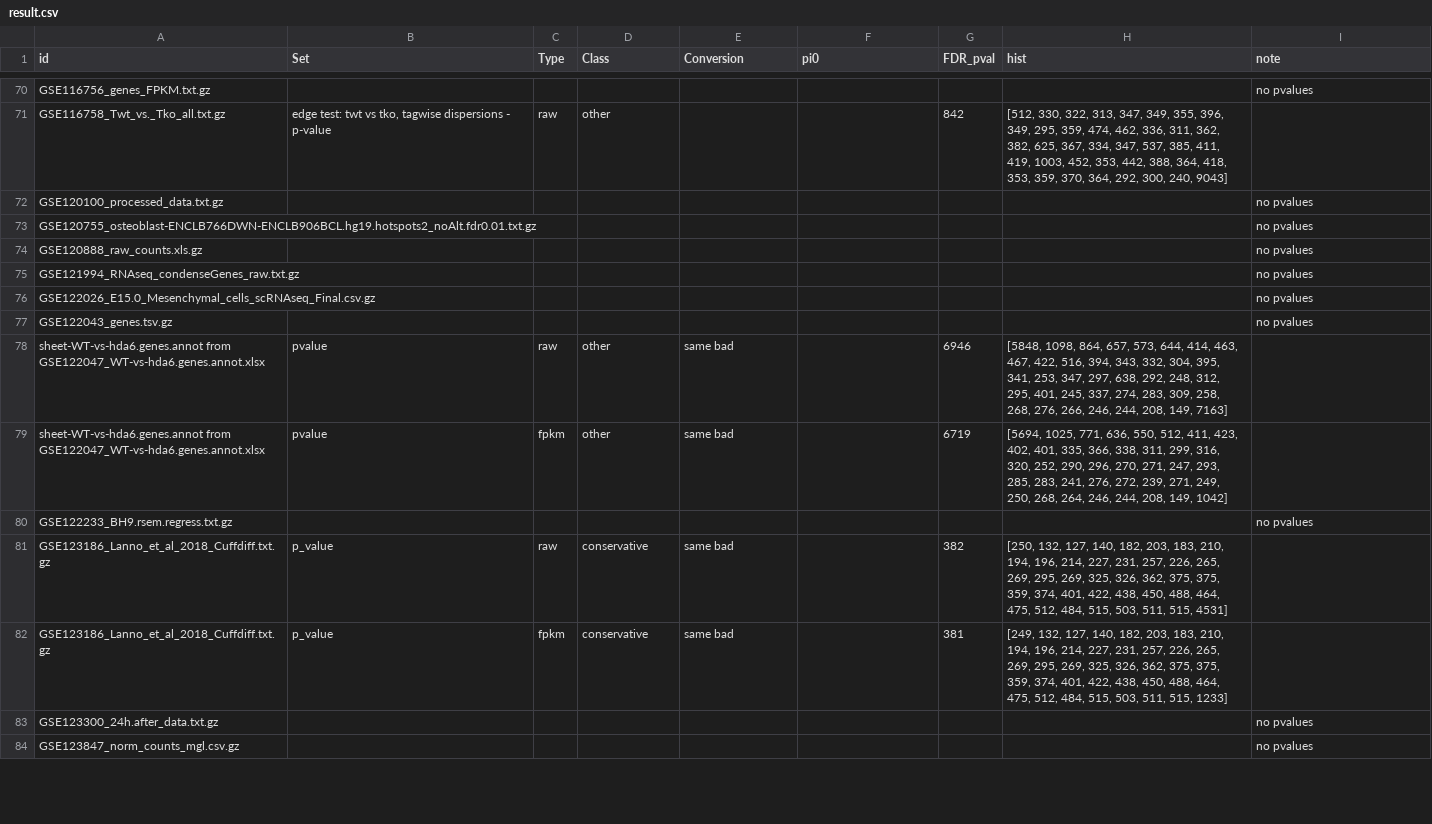
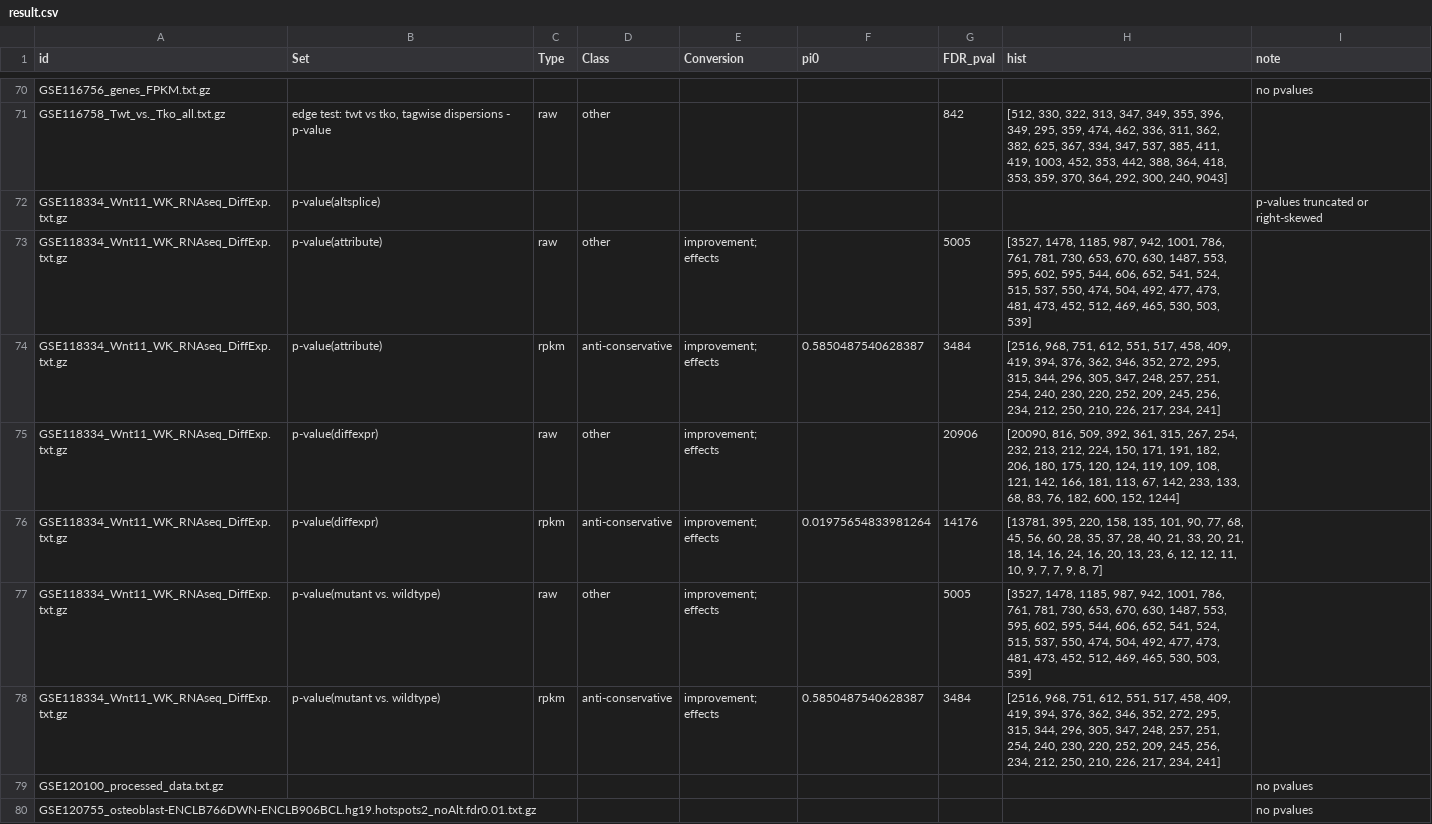
Before and after one commit to rstats-tartu/geo-htseq, a CSV file: output/result.csv, drawn as a sheet; only a part is shown, gaps mark what is left out; the shorter side is filled out with more unchanged rows; the diff names each change by its address in the sheet, - before the commit and + after, or states it on an @@ line.

```diff
--- a/output/result.csv
+++ b/output/result.csv
+row 72: GSE118334_Wnt11_WK_RNAseq_DiffExp.txt.gz | p-value(altsplice) |  |  |  |  |  |  | p-values truncated or right-skewed
+row 73: GSE118334_Wnt11_WK_RNAseq_DiffExp.txt.gz | p-value(attribute) | raw | other | improvement; effects |  | 5005 | [3527, 1478, 1185, 987, 942, 1001, 786, 761, 781, 730, 653, 670, 630, 1487, 553, 595, 602, 595, 544, 606, 652, 541, 524, 515, 537, 550, 474, 504, 492, 477, 473, 481, 473, 452, 512, 469, 465, 530, 503, 539]
+row 74: GSE118334_Wnt11_WK_RNAseq_DiffExp.txt.gz | p-value(attribute) | rpkm | anti-conservative | improvement; effects | 0.5850487540628387 | 3484 | [2516, 968, 751, 612, 551, 517, 458, 409, 419, 394, 376, 362, 346, 352, 272, 295, 315, 344, 296, 305, 347, 248, 257, 251, 254, 240, 230, 220, 252, 209, 245, 256, 234, 212, 250, 210, 226, 217, 234, 241]
+row 75: GSE118334_Wnt11_WK_RNAseq_DiffExp.txt.gz | p-value(diffexpr) | raw | other | improvement; effects |  | 20906 | [20090, 816, 509, 392, 361, 315, 267, 254, 232, 213, 212, 224, 150, 171, 191, 182, 206, 180, 175, 120, 124, 119, 109, 108, 121, 142, 166, 181, 113, 67, 142, 233, 133, 68, 83, 76, 182, 600, 152, 1244]
+row 76: GSE118334_Wnt11_WK_RNAseq_DiffExp.txt.gz | p-value(diffexpr) | rpkm | anti-conservative | improvement; effects | 0.01975654833981264 | 14176 | [13781, 395, 220, 158, 135, 101, 90, 77, 68, 45, 56, 60, 28, 35, 37, 28, 40, 21, 33, 20, 21, 18, 14, 16, 24, 16, 20, 13, 23, 6, 12, 12, 11, 10, 9, 7, 7, 9, 8, 7]
+row 77: GSE118334_Wnt11_WK_RNAseq_DiffExp.txt.gz | p-value(mutant vs. wildtype) | raw | other | improvement; effects |  | 5005 | [3527, 1478, 1185, 987, 942, 1001, 786, 761, 781, 730, 653, 670, 630, 1487, 553, 595, 602, 595, 544, 606, 652, 541, 524, 515, 537, 550, 474, 504, 492, 477, 473, 481, 473, 452, 512, 469, 465, 530, 503, 539]
+row 78: GSE118334_Wnt11_WK_RNAseq_DiffExp.txt.gz | p-value(mutant vs. wildtype) | rpkm | anti-conservative | improvement; effects | 0.5850487540628387 | 3484 | [2516, 968, 751, 612, 551, 517, 458, 409, 419, 394, 376, 362, 346, 352, 272, 295, 315, 344, 296, 305, 347, 248, 257, 251, 254, 240, 230, 220, 252, 209, 245, 256, 234, 212, 250, 210, 226, 217, 234, 241]
```
Also changed, not shown: 1 other file.
